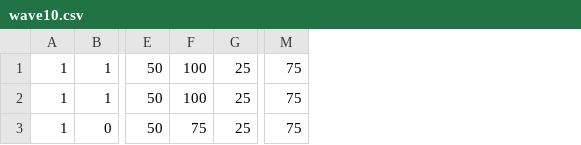
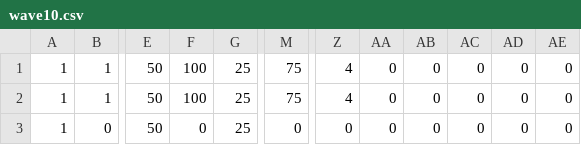
Before and after one commit to sanoyuya/TD1_3, a CSV file: WAVE_ENEMY_DATA/wave10.csv, drawn as a sheet; only a part is shown, gaps mark what is left out; the diff names each change by its address in the sheet, - before the commit and + after, or states it on an @@ line.

```diff
--- a/WAVE_ENEMY_DATA/wave10.csv
+++ b/WAVE_ENEMY_DATA/wave10.csv
+column Z, rows 1-3: 4 | 4 | 0
+column AA, rows 1-3: all 0
+column AB, rows 1-3: all 0
+column AC, rows 1-3: all 0
+column AD, rows 1-3: all 0
+column AE, rows 1-3: all 0
-F3: 75
+F3: 0
-M3: 75
+M3: 0
```
Also changed, not shown: WAVE_ENEMY_DATA/wave3.csv, WAVE_ENEMY_DATA/wave5.csv, 22 other files.
